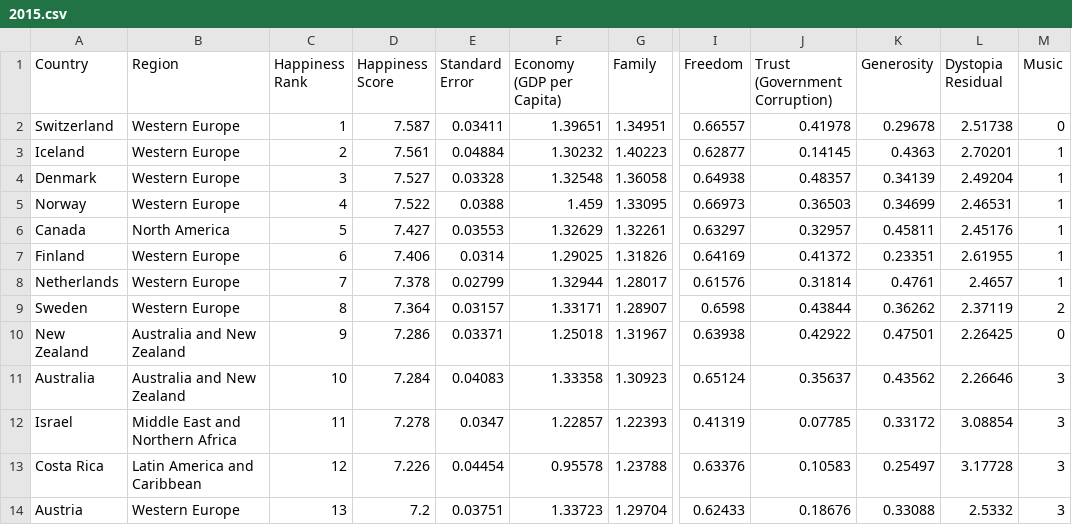
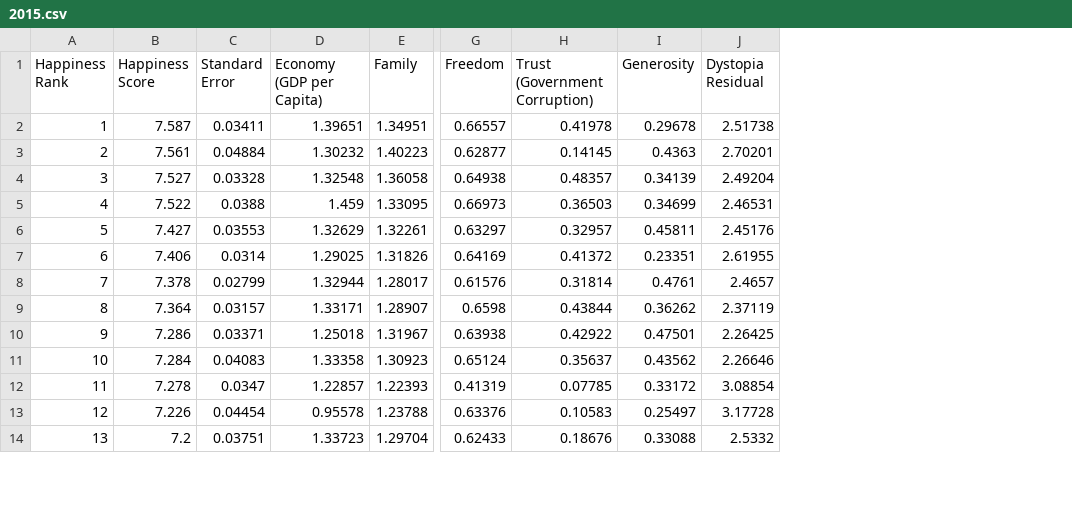
Before and after one commit to ShahaDeven/SunHacks2022, a CSV file: main_model/2015.csv, drawn as a sheet; only a part is shown, gaps mark what is left out; the diff names each change by its address in the sheet, - before the commit and + after, or states it on an @@ line.

```diff
--- a/main_model/2015.csv
+++ b/main_model/2015.csv
-column A (Country), rows 2-14: Switzerland | Iceland | Denmark | Norway | Canada | Finland | Netherlands | Sweden | New Zealand | Australia | Israel | Costa Rica | Austria
-column B (Region), rows 2-14: Western Europe | Western Europe | Western Europe | Western Europe | North America | Western Europe | Western Europe | Western Europe | Australia and New Zealand | Australia and New Zealand | Middle East and Northern Africa | Latin America and Caribbean | Western Europe
-column M (Music), rows 2-14: 0 | 1 | 1 | 1 | 1 | 1 | 1 | 2 | 0 | 3 | 3 | 3 | 3
```
Also changed, not shown: main_model/2015_modified2.csv, 1 other file.
